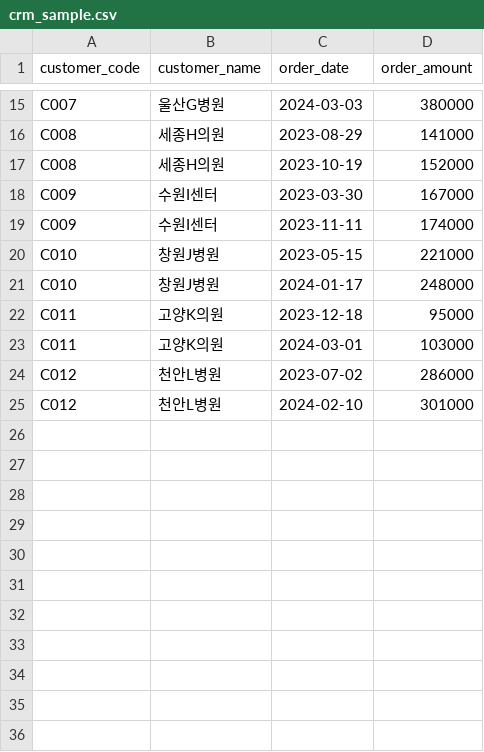
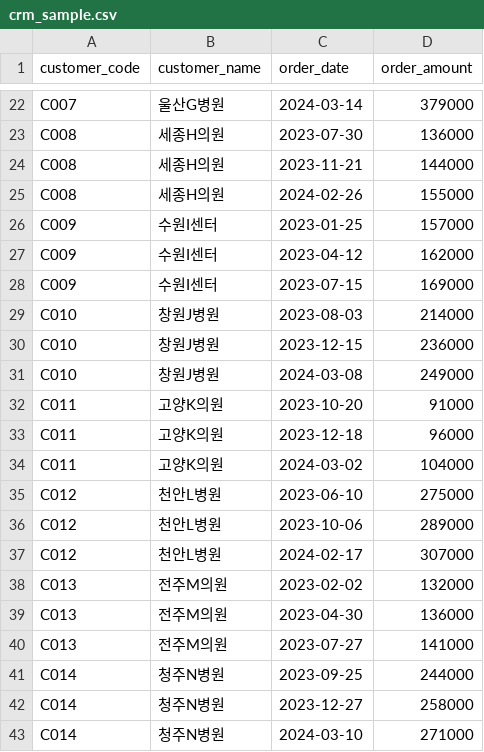
Before and after one commit to park-jongbeom/lis_cursor, a CSV file: demo/sample_data/crm_sample.csv, drawn as a sheet; only a part is shown, gaps mark what is left out; addresses are those after the commit; the diff covers the shown part only; the diff names each change by its address in the sheet, - before the commit and + after, or states it on an @@ line.

```diff
--- a/demo/sample_data/crm_sample.csv
+++ b/demo/sample_data/crm_sample.csv
-C22 (order_date): 2024-03-03
+C22 (order_date): 2024-03-14
-D22 (order_amount): 380000
+D22 (order_amount): 379000
-C23 (order_date): 2023-08-29
+C23 (order_date): 2023-07-30
-D23 (order_amount): 141000
+D23 (order_amount): 136000
-C24 (order_date): 2023-10-19
+C24 (order_date): 2023-11-21
-D24 (order_amount): 152000
+D24 (order_amount): 144000
+row 25: C008 | 세종H의원 | 2024-02-26 | 155000
-C26 (order_date): 2023-03-30
+C26 (order_date): 2023-01-25
-D26 (order_amount): 167000
+D26 (order_amount): 157000
-C27 (order_date): 2023-11-11
+C27 (order_date): 2023-04-12
-D27 (order_amount): 174000
+D27 (order_amount): 162000
+row 28: C009 | 수원I센터 | 2023-07-15 | 169000
+row 29: C010 | 창원J병원 | 2023-08-03 | 214000
-C30 (order_date): 2023-05-15
+C30 (order_date): 2023-12-15
-D30 (order_amount): 221000
+D30 (order_amount): 236000
-C31 (order_date): 2024-01-17
+C31 (order_date): 2024-03-08
-D31 (order_amount): 248000
+D31 (order_amount): 249000
+row 32: C011 | 고양K의원 | 2023-10-20 | 91000
-D33 (order_amount): 95000
+D33 (order_amount): 96000
-C34 (order_date): 2024-03-01
+C34 (order_date): 2024-03-02
-D34 (order_amount): 103000
+D34 (order_amount): 104000
-C35 (order_date): 2023-07-02
+C35 (order_date): 2023-06-10
-D35 (order_amount): 286000
+D35 (order_amount): 275000
+row 36: C012 | 천안L병원 | 2023-10-06 | 289000
-C37 (order_date): 2024-02-10
+C37 (order_date): 2024-02-17
-D37 (order_amount): 301000
+D37 (order_amount): 307000
+row 38: C013 | 전주M의원 | 2023-02-02 | 132000
+row 39: C013 | 전주M의원 | 2023-04-30 | 136000
+row 40: C013 | 전주M의원 | 2023-07-27 | 141000
+row 41: C014 | 청주N병원 | 2023-09-25 | 244000
+row 42: C014 | 청주N병원 | 2023-12-27 | 258000
+row 43: C014 | 청주N병원 | 2024-03-10 | 271000
```
Also changed, not shown: 11 added rows, 1 removed row and 23 edited cells elsewhere in this file, demo/sample_data/bi_sample.csv, demo/sample_data/scm_sample.csv, 18 other files.
